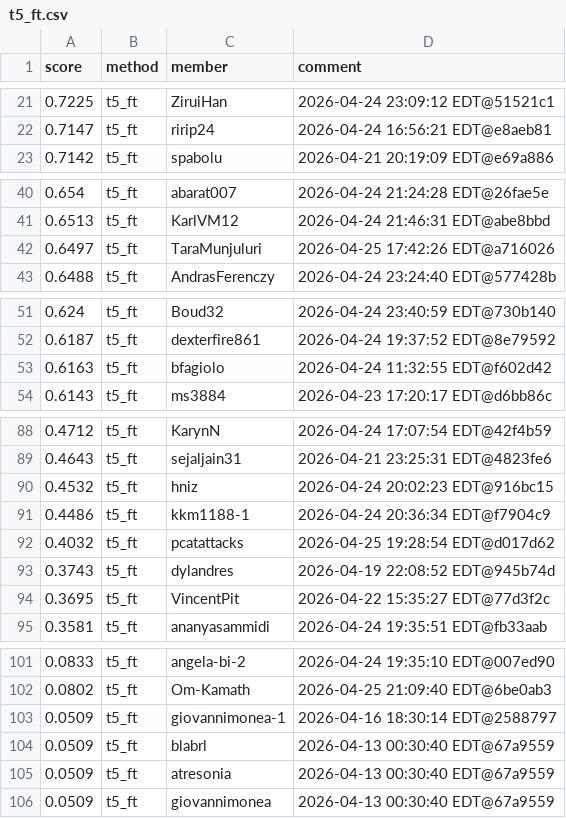
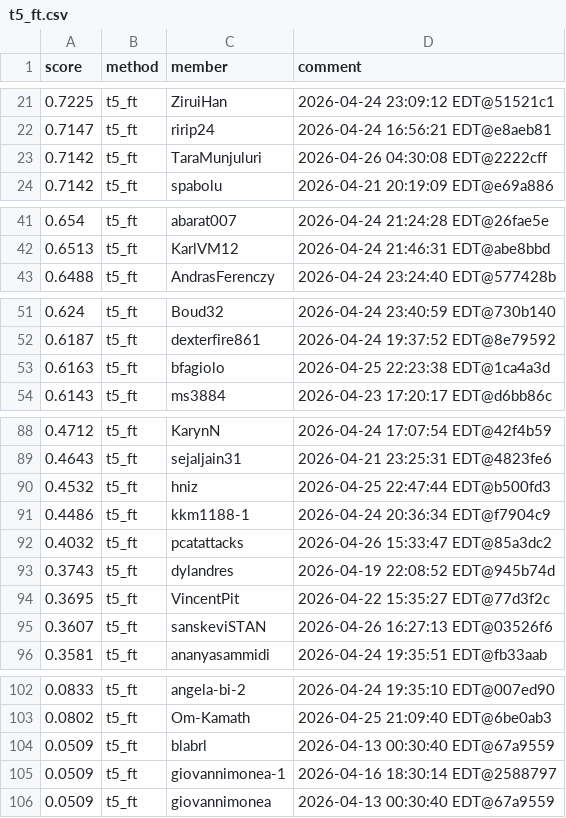
Before and after one commit to Cornell-Tech-CS5744-Spring-2026/leaderboards, a CSV file: a4/t5_ft.csv, drawn as a sheet; only a part is shown, gaps mark what is left out; the diff covers the shown part only.

Commit message:
Leaderboard Update

```diff
--- a/a4/t5_ft.csv
+++ b/a4/t5_ft.csv
@@ -22,2 +22,3 @@ score,method,member,comment
 0.7147,t5_ft,ririp24,2026-04-24 16:56:21 EDT@e8aeb81
+0.7142,t5_ft,TaraMunjuluri,2026-04-26 04:30:08 EDT@2222cff
 0.7142,t5_ft,spabolu,2026-04-21 20:19:09 EDT@e69a886
@@ -41,3 +42,2 @@ score,method,member,comment
 0.6513,t5_ft,KarlVM12,2026-04-24 21:46:31 EDT@abe8bbd
-0.6497,t5_ft,TaraMunjuluri,2026-04-25 17:42:26 EDT@a716026
 0.6488,t5_ft,AndrasFerenczy,2026-04-24 23:24:40 EDT@577428b
@@ -52,3 +52,3 @@ score,method,member,comment
 0.6187,t5_ft,dexterfire861,2026-04-24 19:37:52 EDT@8e79592
-0.6163,t5_ft,bfagiolo,2026-04-24 11:32:55 EDT@f602d42
+0.6163,t5_ft,bfagiolo,2026-04-25 22:23:38 EDT@1ca4a3d
 0.6143,t5_ft,ms3884,2026-04-23 17:20:17 EDT@d6bb86c
@@ -89,7 +89,8 @@ score,method,member,comment
 0.4643,t5_ft,sejaljain31,2026-04-21 23:25:31 EDT@4823fe6
-0.4532,t5_ft,hniz,2026-04-24 20:02:23 EDT@916bc15
+0.4532,t5_ft,hniz,2026-04-25 22:47:44 EDT@b500fd3
 0.4486,t5_ft,kkm1188-1,2026-04-24 20:36:34 EDT@f7904c9
-0.4032,t5_ft,pcatattacks,2026-04-25 19:28:54 EDT@d017d62
+0.4032,t5_ft,pcatattacks,2026-04-26 15:33:47 EDT@85a3dc2
 0.3743,t5_ft,dylandres,2026-04-19 22:08:52 EDT@945b74d
 0.3695,t5_ft,VincentPit,2026-04-22 15:35:27 EDT@77d3f2c
+0.3607,t5_ft,sanskeviSTAN,2026-04-26 16:27:13 EDT@03526f6
 0.3581,t5_ft,ananyasammidi,2026-04-24 19:35:51 EDT@fb33aab
@@ -102,5 +103,4 @@ score,method,member,comment
 0.0802,t5_ft,Om-Kamath,2026-04-25 21:09:40 EDT@6be0ab3
+0.0509,t5_ft,blabrl,2026-04-13 00:30:40 EDT@67a9559
 0.0509,t5_ft,giovannimonea-1,2026-04-16 18:30:14 EDT@2588797
-0.0509,t5_ft,blabrl,2026-04-13 00:30:40 EDT@67a9559
-0.0509,t5_ft,atresonia,2026-04-13 00:30:40 EDT@67a9559
 0.0509,t5_ft,giovannimonea,2026-04-13 00:30:40 EDT@67a9559
```
Also changed, not shown: 3 edited cells elsewhere in this file.
